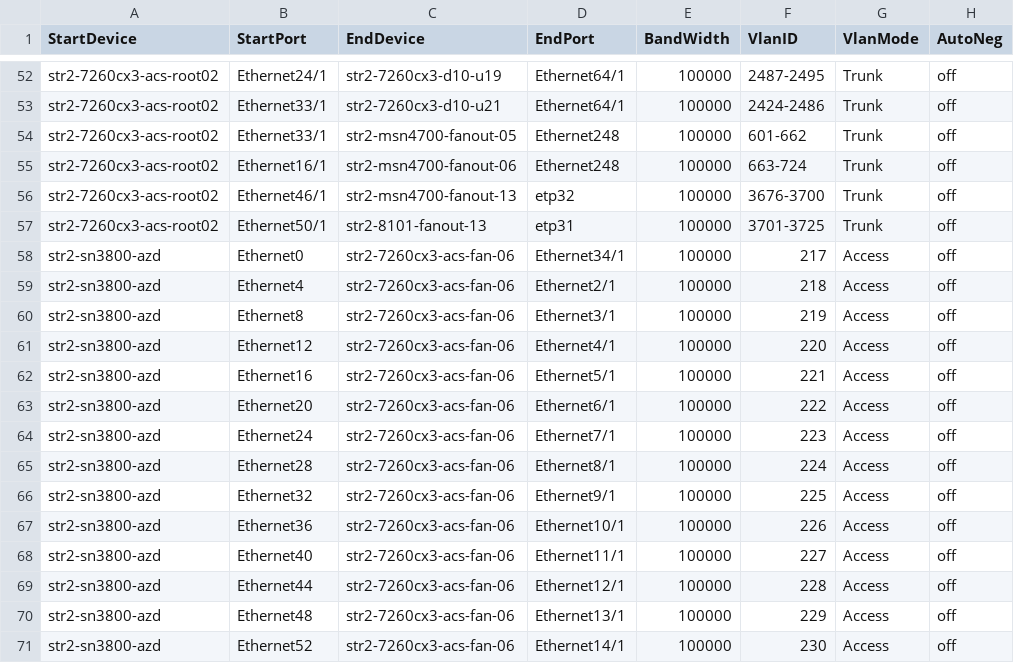
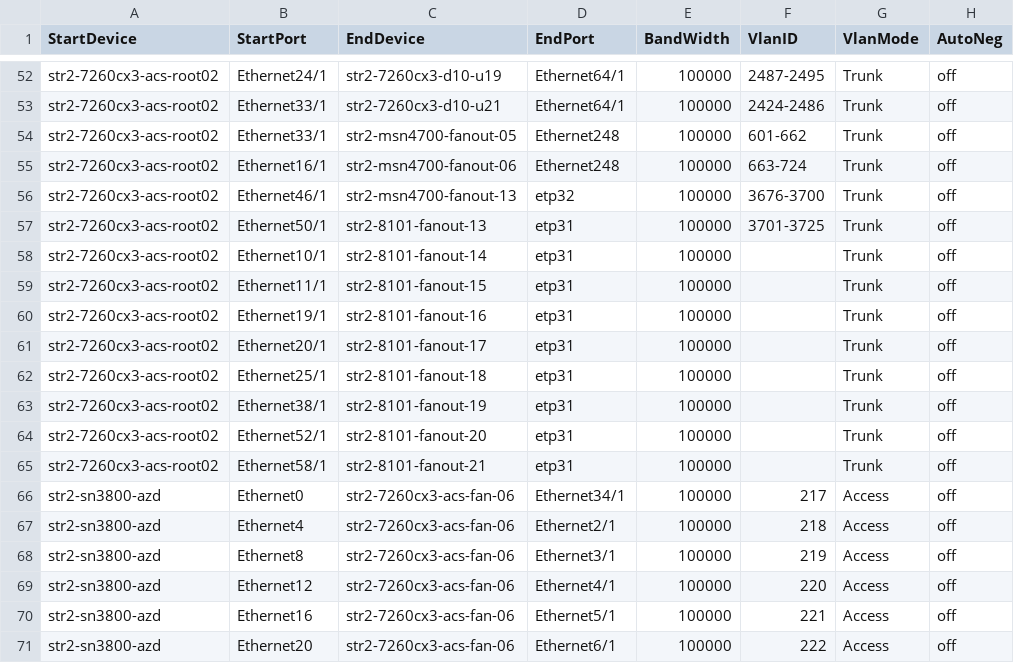
Before and after one commit to sonic-net/sonic-mgmt, a CSV file: ansible/files/sonic_str2_links.csv, drawn as a sheet; only a part is shown, gaps mark what is left out; the shorter side is filled out with more unchanged rows; the diff names each change by its address in the sheet, - before the commit and + after, or states it on an @@ line.

Commit message:
Merged PR 10294: [Auto Created by PR 10288] Sync connection graph facts from internal to internal-202412
Across different branches, the connection graph facts should remain consistent. However, as the code undergoes continuous updates, the disparities between connection graph facts files among different branches are becoming more pronounced, which divergence poses significant challenges for cherry-pick. To address these differences and reduce the time spent synchronizing branches, we can automate the creation of pull requests by running a pipeline. This pull request use the connection graph facts from the internal branch to overwrite other branches, thereby synchronizing the connection graph facts across different branches.This pull request is created from https://dev.azure.com/mssonic/internal/_git/sonic-mgmt-int/pullrequest/10288

```diff
--- a/ansible/files/sonic_str2_links.csv
+++ b/ansible/files/sonic_str2_links.csv
+row 58: str2-7260cx3-acs-root02 | Ethernet10/1 | str2-8101-fanout-14 | etp31 | 100000 |  | Trunk | off
+row 59: str2-7260cx3-acs-root02 | Ethernet11/1 | str2-8101-fanout-15 | etp31 | 100000 |  | Trunk | off
+row 60: str2-7260cx3-acs-root02 | Ethernet19/1 | str2-8101-fanout-16 | etp31 | 100000 |  | Trunk | off
+row 61: str2-7260cx3-acs-root02 | Ethernet20/1 | str2-8101-fanout-17 | etp31 | 100000 |  | Trunk | off
+row 62: str2-7260cx3-acs-root02 | Ethernet25/1 | str2-8101-fanout-18 | etp31 | 100000 |  | Trunk | off
+row 63: str2-7260cx3-acs-root02 | Ethernet38/1 | str2-8101-fanout-19 | etp31 | 100000 |  | Trunk | off
+row 64: str2-7260cx3-acs-root02 | Ethernet52/1 | str2-8101-fanout-20 | etp31 | 100000 |  | Trunk | off
+row 65: str2-7260cx3-acs-root02 | Ethernet58/1 | str2-8101-fanout-21 | etp31 | 100000 |  | Trunk | off
```
Also changed, not shown: ansible/files/sonic_str2_devices.csv, ansible/files/sonic_str4_console_links.csv, 10 other files.
